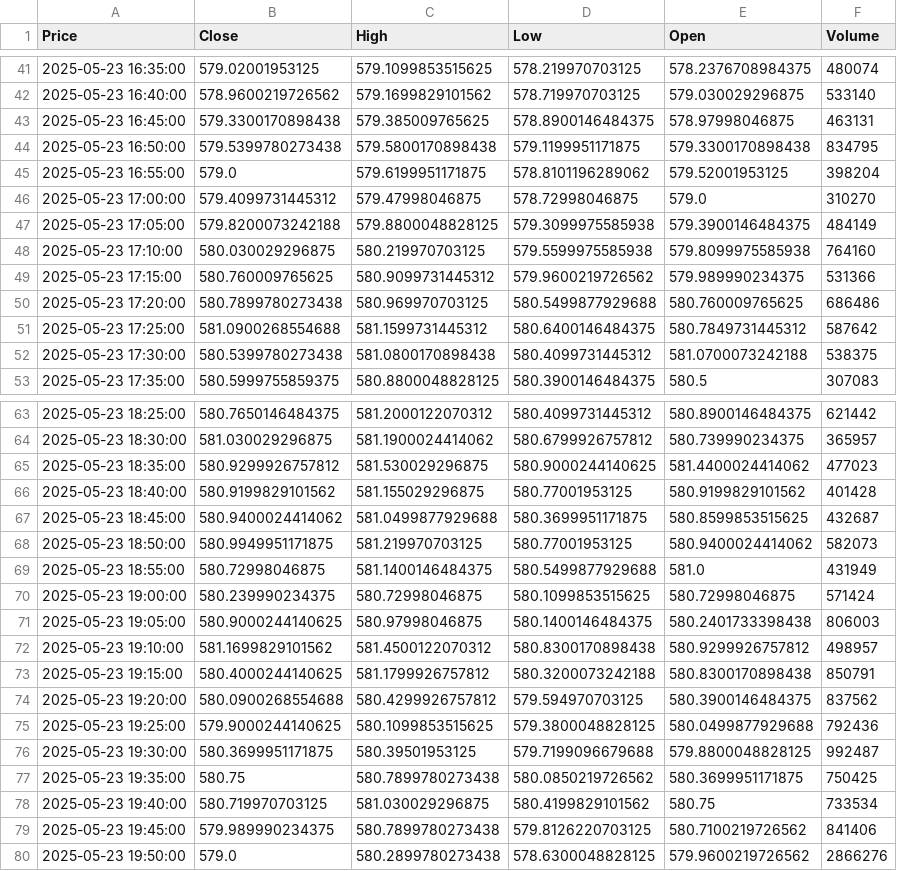
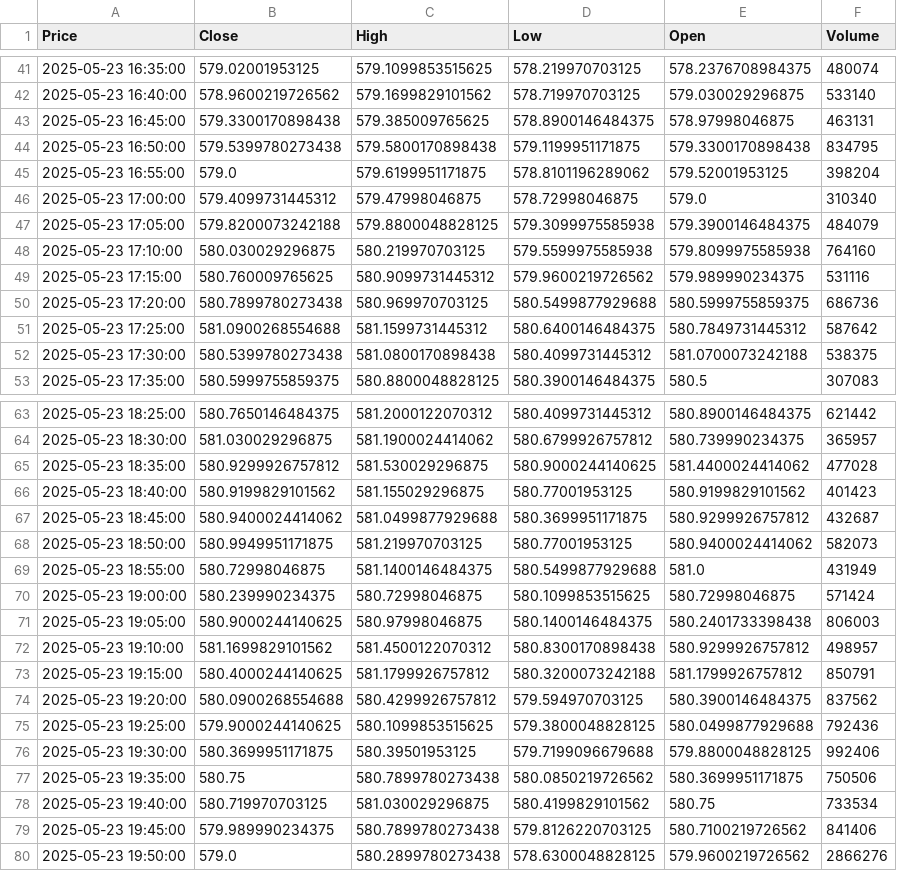
Before and after one commit to Sinc3today/options-signal-bot, a CSV file: data/history/SPY_latest.csv, drawn as a sheet; only a part is shown, gaps mark what is left out; the diff covers the shown part only; the diff names each change by its address in the sheet, - before the commit and + after, or states it on an @@ line.

```diff
--- a/data/history/SPY_latest.csv
+++ b/data/history/SPY_latest.csv
-F46 (Volume): 310270
+F46 (Volume): 310340
-F47 (Volume): 484149
+F47 (Volume): 484079
-F49 (Volume): 531366
+F49 (Volume): 531116
-E50 (Open): 580.760009765625
+E50 (Open): 580.5999755859375
-F50 (Volume): 686486
+F50 (Volume): 686736
-F65 (Volume): 477023
+F65 (Volume): 477028
-F66 (Volume): 401428
+F66 (Volume): 401423
-E67 (Open): 580.8599853515625
+E67 (Open): 580.9299926757812
-E73 (Open): 580.8300170898438
+E73 (Open): 581.1799926757812
-F76 (Volume): 992487
+F76 (Volume): 992406
-F77 (Volume): 750425
+F77 (Volume): 750506
```
Also changed, not shown: 14 edited cells elsewhere in this file, data/history/META_latest.csv, data/history/TSLA_latest.csv, 6 other files.
